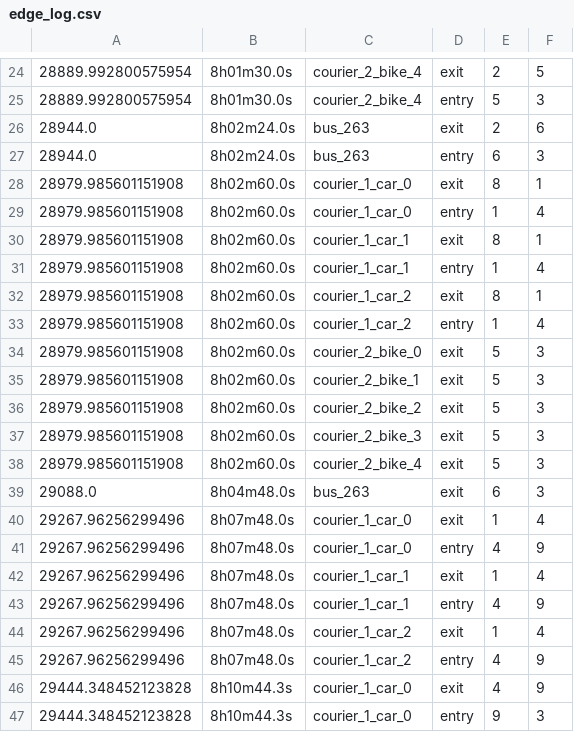
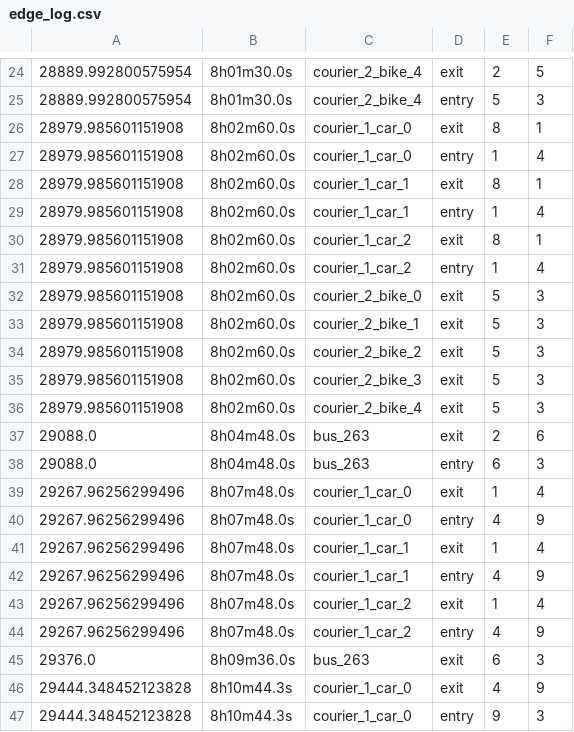
Before and after one commit to benjamin-alvial/transport-agents-simulator, a CSV file: examples/full_example/edge_log.csv, drawn as a sheet; only a part is shown, gaps mark what is left out.

```diff
--- a/examples/full_example/edge_log.csv
+++ b/examples/full_example/edge_log.csv
@@ -25,4 +25,2 @@
 28889.992800575954,8h01m30.0s,courier_2_bike_4,entry,5,3
-28944.0,8h02m24.0s,bus_263,exit,2,6
-28944.0,8h02m24.0s,bus_263,entry,6,3
 28979.985601151908,8h02m60.0s,courier_1_car_0,exit,8,1
@@ -38,3 +36,4 @@
 28979.985601151908,8h02m60.0s,courier_2_bike_4,exit,5,3
-29088.0,8h04m48.0s,bus_263,exit,6,3
+29088.0,8h04m48.0s,bus_263,exit,2,6
+29088.0,8h04m48.0s,bus_263,entry,6,3
 29267.96256299496,8h07m48.0s,courier_1_car_0,exit,1,4
@@ -45,2 +44,3 @@
 29267.96256299496,8h07m48.0s,courier_1_car_2,entry,4,9
+29376.0,8h09m36.0s,bus_263,exit,6,3
 29444.348452123828,8h10m44.3s,courier_1_car_0,exit,4,9
```
Also changed, not shown: examples/full_example/event_log.csv, 6 other files.
